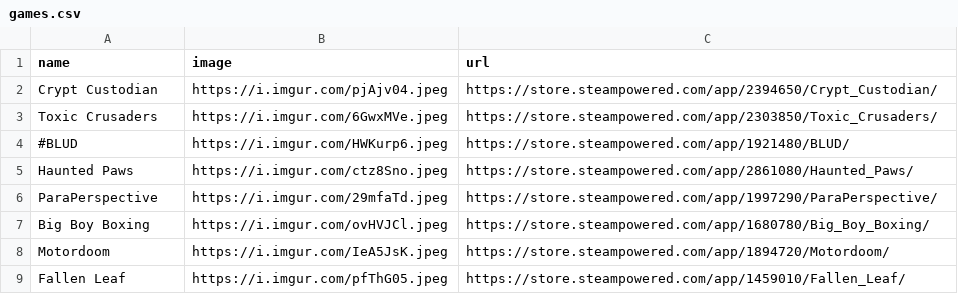
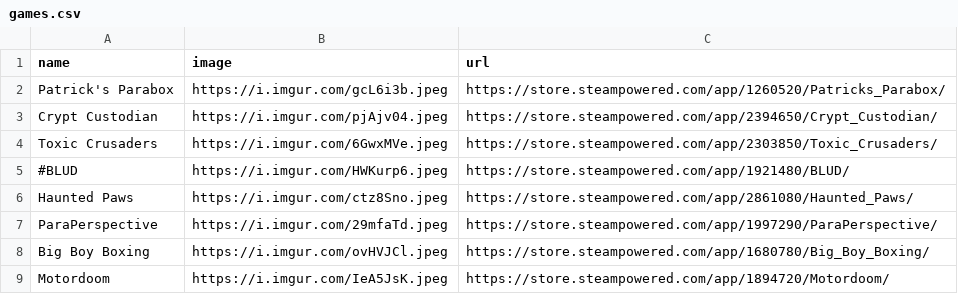
Before and after one commit to RaycatWhoDat/games-list, a CSV file: games.csv, drawn as a sheet; only a part is shown; the shorter side is filled out with more unchanged rows; the diff names each change by its address in the sheet, - before the commit and + after, or states it on an @@ line.

Commit message:
NOJIRA | Updates. | [Ray]

```diff
--- a/games.csv
+++ b/games.csv
+row 2: Patrick's Parabox | https://i.imgur.com/gcL6i3b.jpeg | https://store.steampowered.com/app/1260520/Patricks_Parabox/
```
